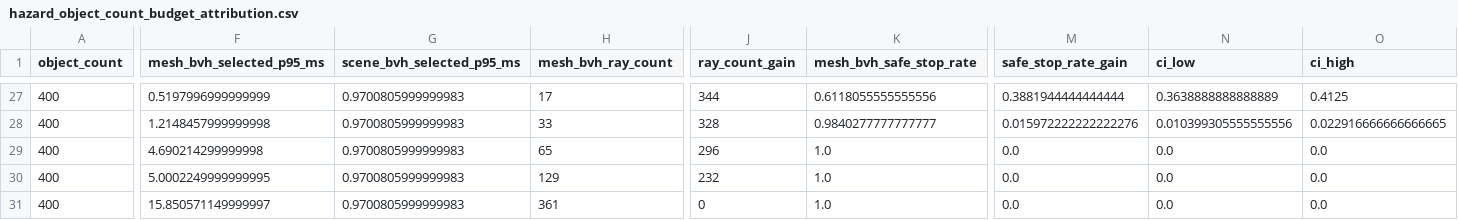
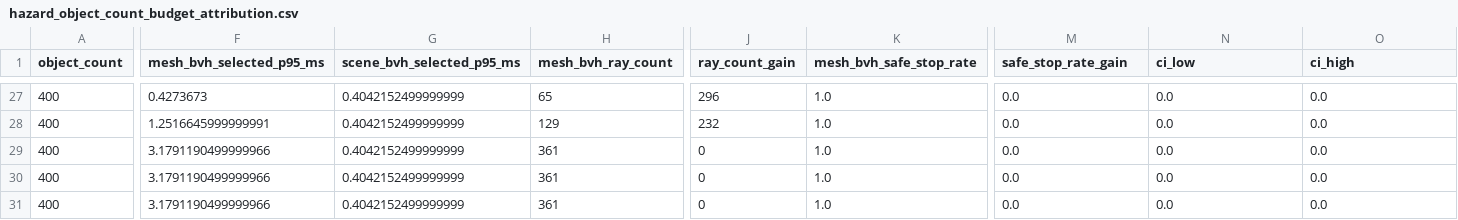
Before and after one commit to bkuangs/lidar-sim, a CSV file: plots/hazard_object_count_analysis/hazard_object_count_budget_attribution.csv, drawn as a sheet; only a part is shown, gaps mark what is left out; the diff covers the shown part only; the diff names each change by its address in the sheet, - before the commit and + after, or states it on an @@ line.

```diff
--- a/plots/hazard_object_count_analysis/hazard_object_count_budget_attribution.csv
+++ b/plots/hazard_object_count_analysis/hazard_object_count_budget_attribution.csv
-F27 (mesh_bvh_selected_p95_ms): 0.5197996999999999
+F27 (mesh_bvh_selected_p95_ms): 0.4273673
-G27:G31 (scene_bvh_selected_p95_ms): 0.9700805999999983
+G27:G31 (scene_bvh_selected_p95_ms): 0.4042152499999999
-H27 (mesh_bvh_ray_count): 17
+H27 (mesh_bvh_ray_count): 65
-J27 (ray_count_gain): 344
+J27 (ray_count_gain): 296
-K27 (mesh_bvh_safe_stop_rate): 0.6118055555555556
+K27 (mesh_bvh_safe_stop_rate): 1.0
-M27 (safe_stop_rate_gain): 0.3881944444444444
+M27 (safe_stop_rate_gain): 0.0
-N27 (ci_low): 0.3638888888888889
+N27 (ci_low): 0.0
-O27 (ci_high): 0.4125
+O27 (ci_high): 0.0
-F28 (mesh_bvh_selected_p95_ms): 1.2148457999999998
+F28 (mesh_bvh_selected_p95_ms): 1.2516645999999991
-H28 (mesh_bvh_ray_count): 33
+H28 (mesh_bvh_ray_count): 129
-J28 (ray_count_gain): 328
+J28 (ray_count_gain): 232
-K28 (mesh_bvh_safe_stop_rate): 0.9840277777777777
+K28 (mesh_bvh_safe_stop_rate): 1.0
-M28 (safe_stop_rate_gain): 0.015972222222222276
+M28 (safe_stop_rate_gain): 0.0
-N28 (ci_low): 0.010399305555555556
+N28 (ci_low): 0.0
-O28 (ci_high): 0.022916666666666665
+O28 (ci_high): 0.0
-F29 (mesh_bvh_selected_p95_ms): 4.690214299999998
+F29 (mesh_bvh_selected_p95_ms): 3.1791190499999966
-H29 (mesh_bvh_ray_count): 65
+H29 (mesh_bvh_ray_count): 361
-J29 (ray_count_gain): 296
+J29 (ray_count_gain): 0
-F30 (mesh_bvh_selected_p95_ms): 5.0002249999999995
+F30 (mesh_bvh_selected_p95_ms): 3.1791190499999966
-H30 (mesh_bvh_ray_count): 129
+H30 (mesh_bvh_ray_count): 361
-J30 (ray_count_gain): 232
+J30 (ray_count_gain): 0
-F31 (mesh_bvh_selected_p95_ms): 15.850571149999997
+F31 (mesh_bvh_selected_p95_ms): 3.1791190499999966
```
Also changed, not shown: 84 edited cells elsewhere in this file, plots/hazard_object_count_analysis/hazard_object_count_budget_mapping.csv, plots/hazard_object_count_analysis/hazard_object_count_robustness_exceptions.csv, 10 other files.
